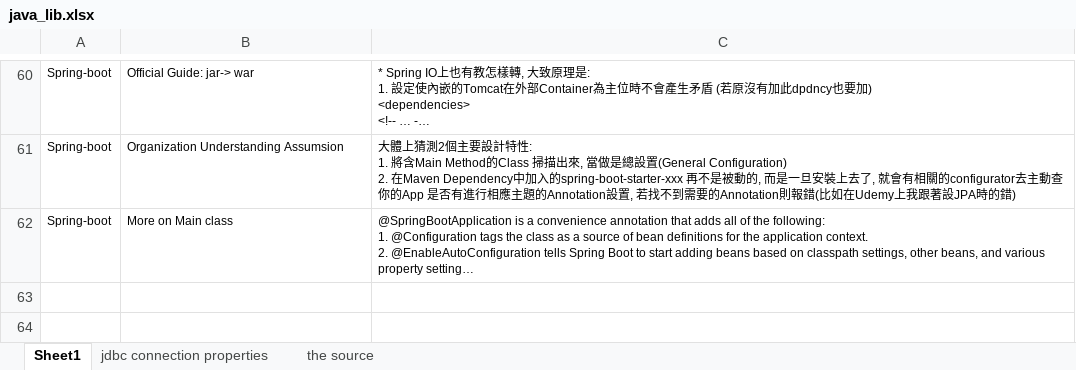
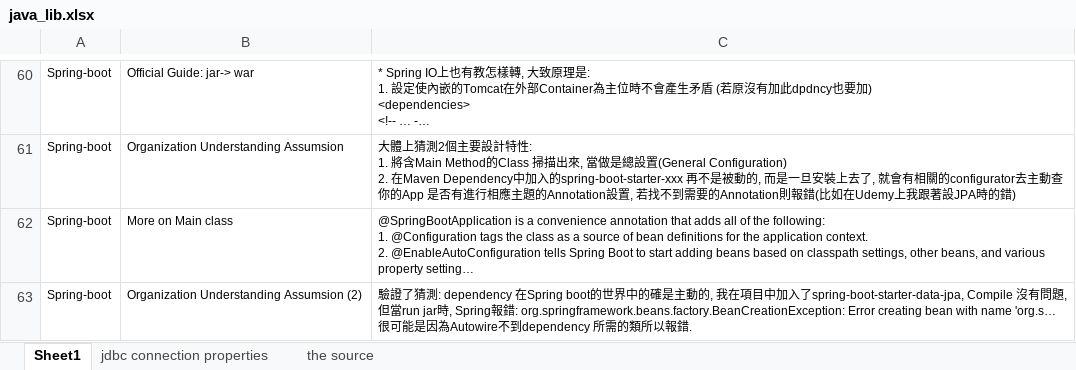
Before and after one commit to mylesieong/code_library, an Excel workbook: java_lib.xlsx, sheet Sheet1, drawn as a sheet; only a part is shown, gaps mark what is left out; long unchanged cells end in …; values as stored, in another font and other column widths than the file's, no borders; ↵ is a line break in a cell; the diff names each change by its address in the sheet, - before the commit and + after, or states it on an @@ line.

Commit message:
Add java entry on spring-boot

```diff
--- a/java_lib.xlsx (sheet Sheet1)
+++ b/java_lib.xlsx (sheet Sheet1)
+row 63: Spring-boot | Organization Understanding Assumsion (2) | 驗證了猜測: dependency 在Spring boot的世界中的確是主動的, 我在項目中加入了spring-boot-starter-data-jpa, Compile 沒有問題, 但當run jar時, Spring報錯: org.springframework.beans.factory.BeanCreationException: Error creating bean with name 'org.s… ↵ 很可能是因為Autowire不到dependency 所需的類所以報錯.
```
